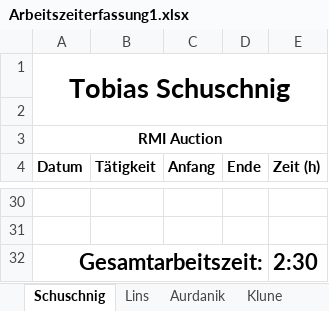
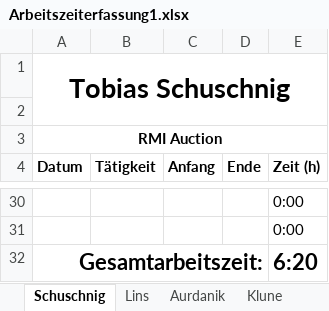
Before and after one commit to tobischuschnig/RMIAuction, an Excel workbook: Dokumente/Arbeitszeiterfassung1.xlsx, sheet Schuschnig, drawn as a sheet; only a part is shown, gaps mark what is left out; values as stored, in another font and other column widths than the file's, no borders; the diff covers the shown part only; the diff names each change by its address in the sheet, - before the commit and + after, or states it on an @@ line.

```diff
--- a/Dokumente/Arbeitszeiterfassung1.xlsx (sheet Schuschnig)
+++ b/Dokumente/Arbeitszeiterfassung1.xlsx (sheet Schuschnig)
-E30:E31 (Zeit (h)): (empty)
+E30:E31 (Zeit (h)): 0:00
-E32 (Zeit (h)): 2:30
+E32 (Zeit (h)): 6:20
```
Also changed, not shown: 28 edited cells elsewhere in this sheet, sheet Lins, formulas that keep their value, Dokumente/Zeitschaetzung.xlsx.
